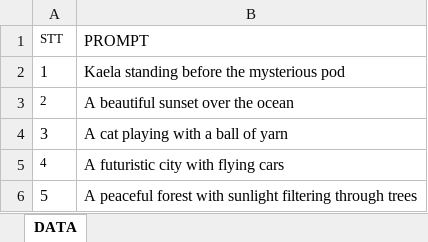
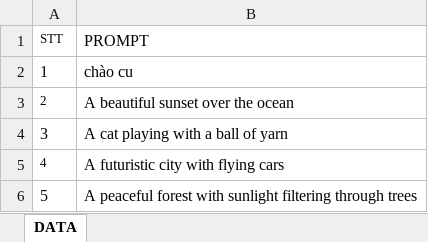
Before and after one commit to QuocHuy03/Veo3AICookie, an Excel workbook: prompt_convert.xlsx, sheet DATA, drawn as a sheet; values as stored, in another font and other column widths than the file's, no borders; the diff names each change by its address in the sheet, - before the commit and + after, or states it on an @@ line.

```diff
--- a/prompt_convert.xlsx (sheet DATA)
+++ b/prompt_convert.xlsx (sheet DATA)
-B2 (PROMPT): Kaela standing before the mysterious pod
+B2 (PROMPT): chào cu
```
Also changed, not shown: 2 other files.
